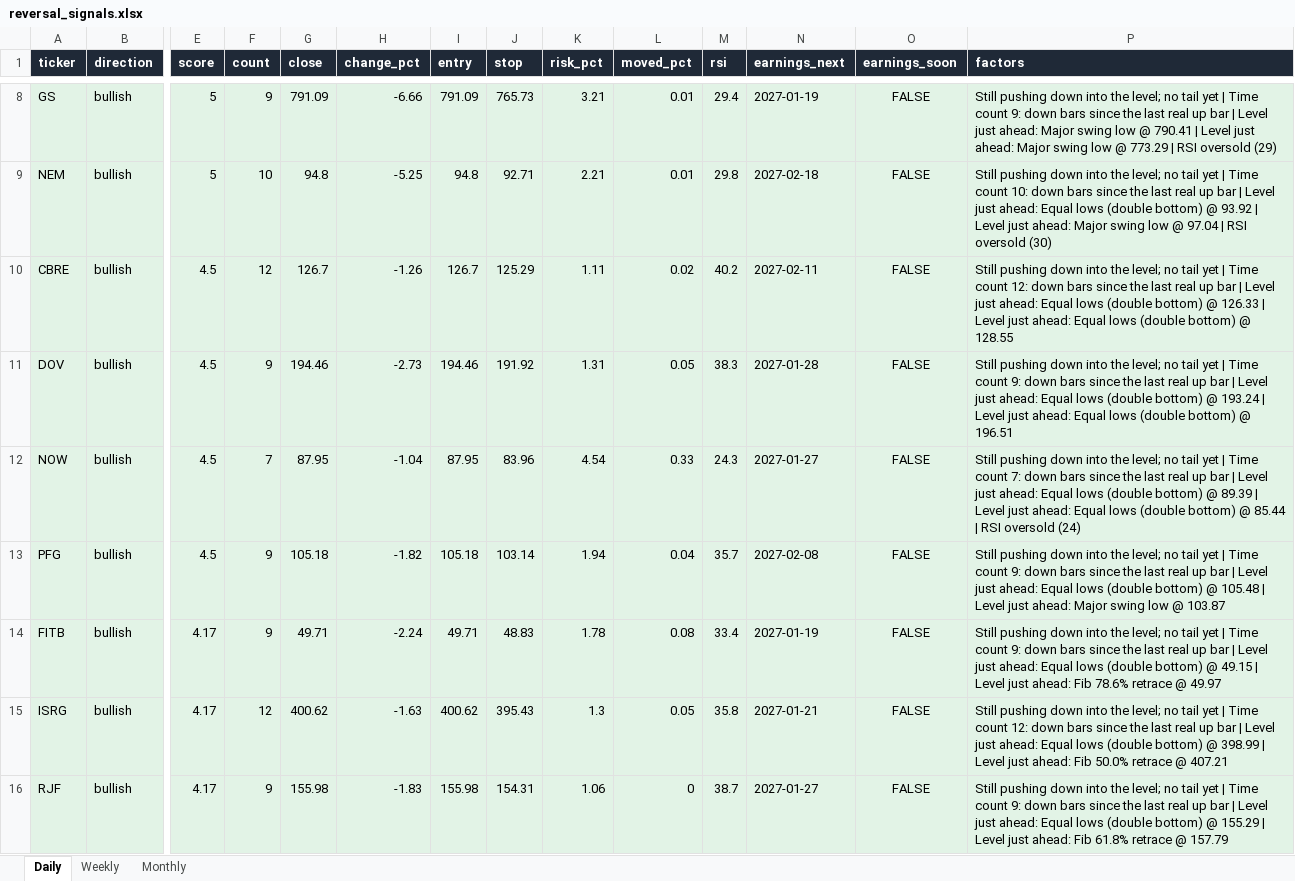
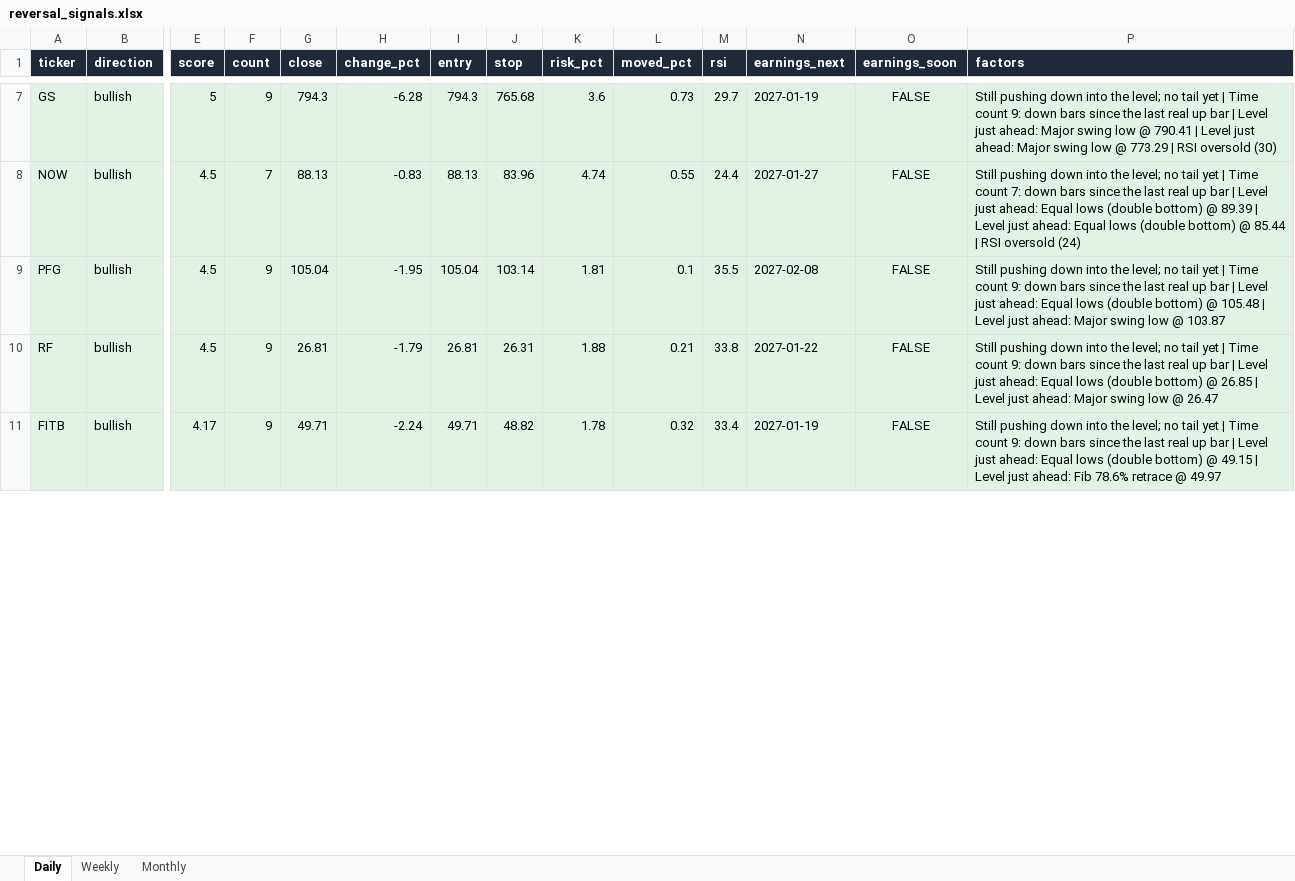
Before and after one commit to Ron1415/reversal-scanner, an Excel workbook: site/reversal_signals.xlsx, sheet Daily, drawn as a sheet; only a part is shown, gaps mark what is left out; values as stored, in another font and other column widths than the file's, no borders; removed rows and columns are numbered as before the commit, all else as after; rows hold the shown columns only; the diff covers the shown part only; the diff names each change by its address in the sheet, - before the commit and + after, or states it on an @@ line.

```diff
--- a/site/reversal_signals.xlsx (sheet Daily)
+++ b/site/reversal_signals.xlsx (sheet Daily)
-G7 (close): 791.09
+G7 (close): 794.3
-H7 (change_pct): -6.66
+H7 (change_pct): -6.28
-I7 (entry): 791.09
+I7 (entry): 794.3
-J7 (stop): 765.73
+J7 (stop): 765.68
-K7 (risk_pct): 3.21
+K7 (risk_pct): 3.6
-L7 (moved_pct): 0.01
+L7 (moved_pct): 0.73
-M7 (rsi): 29.4
+M7 (rsi): 29.7
-P7 (factors): …RSI oversold (29)
+P7 (factors): …RSI oversold (30)
-row 9: NEM | bullish | 5 | 10 | 94.8 | -5.25 | 94.8 | 92.71 | 2.21 | 0.01 | 29.8 | 2027-02-18 | FALSE | Still pushing down into the level; no tail yet | Time count 10: down bars since the last real up bar | Level just ahead: Equal lows (double bottom) @ 93.92 | Level just ahead: Major swing low @ 97.04 | RSI oversold (30)
-row 10: CBRE | bullish | 4.5 | 12 | 126.7 | -1.26 | 126.7 | 125.29 | 1.11 | 0.02 | 40.2 | 2027-02-11 | FALSE | Still pushing down into the level; no tail yet | Time count 12: down bars since the last real up bar | Level just ahead: Equal lows (double bottom) @ 126.33 | Level just ahead: Equal lows (double bottom) @ 128.55
-row 11: DOV | bullish | 4.5 | 9 | 194.46 | -2.73 | 194.46 | 191.92 | 1.31 | 0.05 | 38.3 | 2027-01-28 | FALSE | Still pushing down into the level; no tail yet | Time count 9: down bars since the last real up bar | Level just ahead: Equal lows (double bottom) @ 193.24 | Level just ahead: Equal lows (double bottom) @ 196.51
-G8 (close): 87.95
+G8 (close): 88.13
-H8 (change_pct): -1.04
+H8 (change_pct): -0.83
-I8 (entry): 87.95
+I8 (entry): 88.13
-K8 (risk_pct): 4.54
+K8 (risk_pct): 4.74
-L8 (moved_pct): 0.33
+L8 (moved_pct): 0.55
-M8 (rsi): 24.3
+M8 (rsi): 24.4
-G9 (close): 105.18
+G9 (close): 105.04
-H9 (change_pct): -1.82
+H9 (change_pct): -1.95
-I9 (entry): 105.18
+I9 (entry): 105.04
-K9 (risk_pct): 1.94
+K9 (risk_pct): 1.81
-L9 (moved_pct): 0.04
+L9 (moved_pct): 0.1
-M9 (rsi): 35.7
+M9 (rsi): 35.5
+row 10: RF | bullish | 4.5 | 9 | 26.81 | -1.79 | 26.81 | 26.31 | 1.88 | 0.21 | 33.8 | 2027-01-22 | FALSE | Still pushing down into the level; no tail yet | Time count 9: down bars since the last real up bar | Level just ahead: Equal lows (double bottom) @ 26.85 | Level just ahead: Major swing low @ 26.47
-J11 (stop): 48.83
+J11 (stop): 48.82
-L11 (moved_pct): 0.08
+L11 (moved_pct): 0.32
-row 15: ISRG | bullish | 4.17 | 12 | 400.62 | -1.63 | 400.62 | 395.43 | 1.3 | 0.05 | 35.8 | 2027-01-21 | FALSE | Still pushing down into the level; no tail yet | Time count 12: down bars since the last real up bar | Level just ahead: Equal lows (double bottom) @ 398.99 | Level just ahead: Fib 50.0% retrace @ 407.21
-row 16: RJF | bullish | 4.17 | 9 | 155.98 | -1.83 | 155.98 | 154.31 | 1.06 | 0 | 38.7 | 2027-01-27 | FALSE | Still pushing down into the level; no tail yet | Time count 9: down bars since the last real up bar | Level just ahead: Equal lows (double bottom) @ 155.29 | Level just ahead: Fib 61.8% retrace @ 157.79
```
Also changed, not shown: 9 added rows, 5 removed rows and 203 edited cells elsewhere in this sheet, sheet Weekly, 9 other files.
